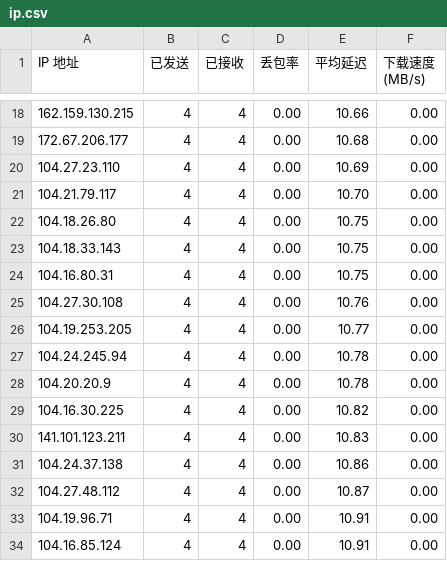
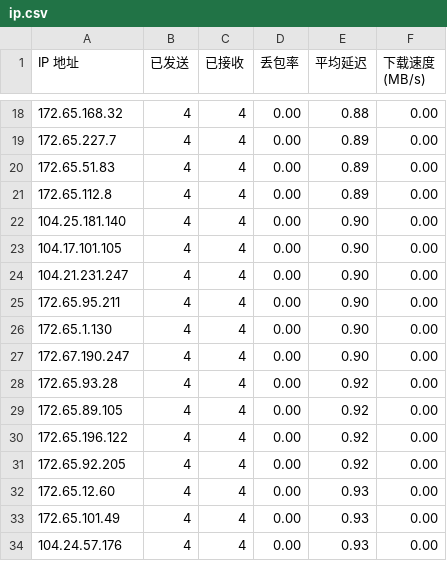
Before and after one commit to LycheeGuo/speedtest, a CSV file: ip.csv, drawn as a sheet; only a part is shown, gaps mark what is left out; the diff covers the shown part only.

```diff
--- a/ip.csv
+++ b/ip.csv
@@ -18,17 +18,17 @@ IP 地址,已发送,已接收,丢包率,平均延迟,下载速度 (MB/s)
-162.159.130.215,4,4,0.00,10.66,0.00
-172.67.206.177,4,4,0.00,10.68,0.00
-104.27.23.110,4,4,0.00,10.69,0.00
-104.21.79.117,4,4,0.00,10.70,0.00
-104.18.26.80,4,4,0.00,10.75,0.00
-104.18.33.143,4,4,0.00,10.75,0.00
-104.16.80.31,4,4,0.00,10.75,0.00
-104.27.30.108,4,4,0.00,10.76,0.00
-104.19.253.205,4,4,0.00,10.77,0.00
-104.24.245.94,4,4,0.00,10.78,0.00
-104.20.20.9,4,4,0.00,10.78,0.00
-104.16.30.225,4,4,0.00,10.82,0.00
-141.101.123.211,4,4,0.00,10.83,0.00
-104.24.37.138,4,4,0.00,10.86,0.00
-104.27.48.112,4,4,0.00,10.87,0.00
-104.19.96.71,4,4,0.00,10.91,0.00
-104.16.85.124,4,4,0.00,10.91,0.00
+172.65.168.32,4,4,0.00,0.88,0.00
+172.65.227.7,4,4,0.00,0.89,0.00
+172.65.51.83,4,4,0.00,0.89,0.00
+172.65.112.8,4,4,0.00,0.89,0.00
+104.25.181.140,4,4,0.00,0.90,0.00
+104.17.101.105,4,4,0.00,0.90,0.00
+104.21.231.247,4,4,0.00,0.90,0.00
+172.65.95.211,4,4,0.00,0.90,0.00
+172.65.1.130,4,4,0.00,0.90,0.00
+172.67.190.247,4,4,0.00,0.90,0.00
+172.65.93.28,4,4,0.00,0.92,0.00
+172.65.89.105,4,4,0.00,0.92,0.00
+172.65.196.122,4,4,0.00,0.92,0.00
+172.65.92.205,4,4,0.00,0.92,0.00
+172.65.12.60,4,4,0.00,0.93,0.00
+172.65.101.49,4,4,0.00,0.93,0.00
+104.24.57.176,4,4,0.00,0.93,0.00
```
Also changed, not shown: 66 edited cells elsewhere in this file.
